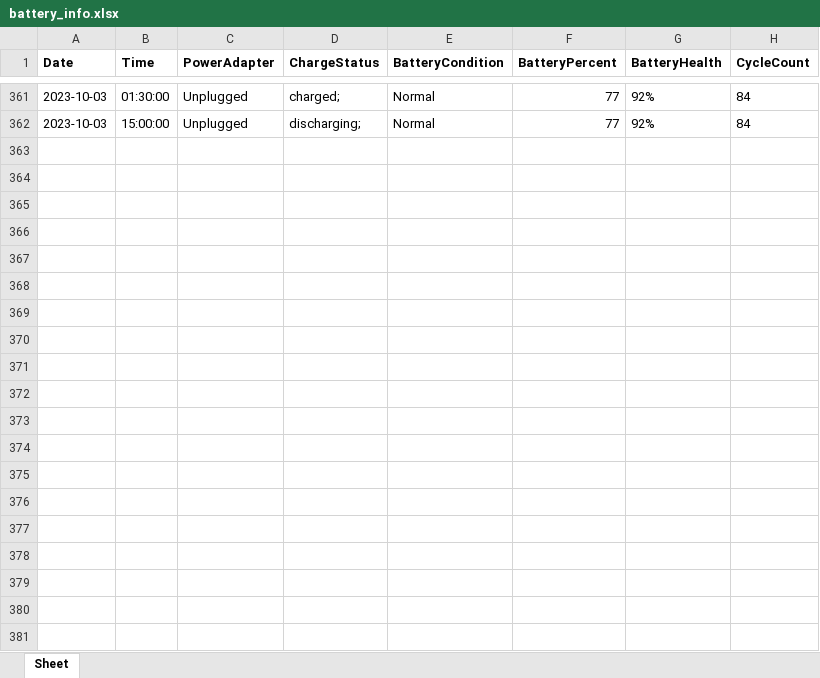
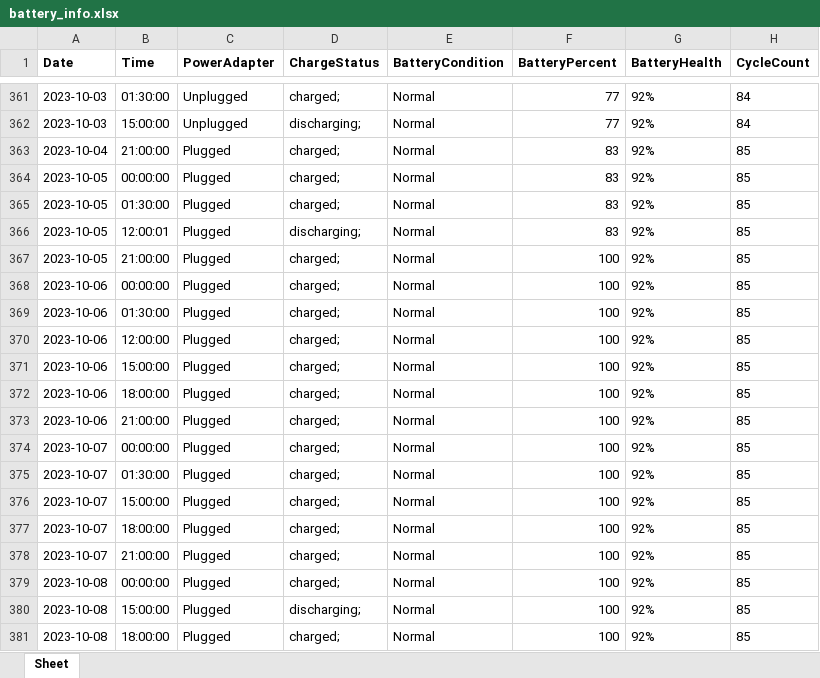
Before and after one commit to johnsondatadev/macbook-battery-tracker, an Excel workbook: restructure/data/battery_info.xlsx, sheet Sheet, drawn as a sheet; only a part is shown, gaps mark what is left out; values as stored, in another font and other column widths than the file's, no borders; the diff covers the shown part only; the diff names each change by its address in the sheet, - before the commit and + after, or states it on an @@ line.

Commit message:
Update data

```diff
--- a/restructure/data/battery_info.xlsx (sheet Sheet)
+++ b/restructure/data/battery_info.xlsx (sheet Sheet)
+row 363: 2023-10-04 | 21:00:00 | Plugged | charged; | Normal | 83 | 92% | 85
+row 364: 2023-10-05 | 00:00:00 | Plugged | charged; | Normal | 83 | 92% | 85
+row 365: 2023-10-05 | 01:30:00 | Plugged | charged; | Normal | 83 | 92% | 85
+row 366: 2023-10-05 | 12:00:01 | Plugged | discharging; | Normal | 83 | 92% | 85
+row 367: 2023-10-05 | 21:00:00 | Plugged | charged; | Normal | 100 | 92% | 85
+row 368: 2023-10-06 | 00:00:00 | Plugged | charged; | Normal | 100 | 92% | 85
+row 369: 2023-10-06 | 01:30:00 | Plugged | charged; | Normal | 100 | 92% | 85
+row 370: 2023-10-06 | 12:00:00 | Plugged | charged; | Normal | 100 | 92% | 85
+row 371: 2023-10-06 | 15:00:00 | Plugged | charged; | Normal | 100 | 92% | 85
+row 372: 2023-10-06 | 18:00:00 | Plugged | charged; | Normal | 100 | 92% | 85
+row 373: 2023-10-06 | 21:00:00 | Plugged | charged; | Normal | 100 | 92% | 85
+row 374: 2023-10-07 | 00:00:00 | Plugged | charged; | Normal | 100 | 92% | 85
+row 375: 2023-10-07 | 01:30:00 | Plugged | charged; | Normal | 100 | 92% | 85
+row 376: 2023-10-07 | 15:00:00 | Plugged | charged; | Normal | 100 | 92% | 85
+row 377: 2023-10-07 | 18:00:00 | Plugged | charged; | Normal | 100 | 92% | 85
+row 378: 2023-10-07 | 21:00:00 | Plugged | charged; | Normal | 100 | 92% | 85
+row 379: 2023-10-08 | 00:00:00 | Plugged | charged; | Normal | 100 | 92% | 85
+row 380: 2023-10-08 | 15:00:00 | Plugged | discharging; | Normal | 100 | 92% | 85
+row 381: 2023-10-08 | 18:00:00 | Plugged | charged; | Normal | 100 | 92% | 85
```
Also changed, not shown: 187 added rows elsewhere in this sheet.
